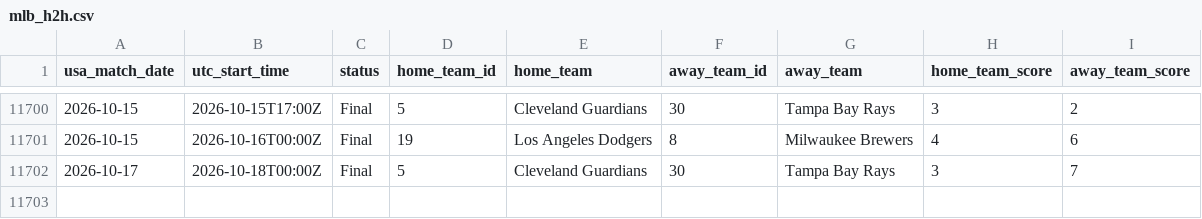
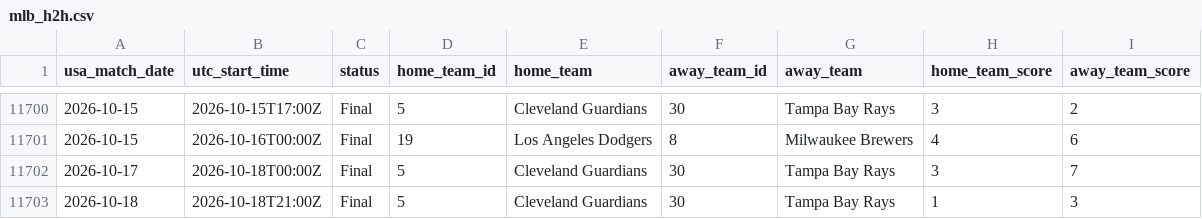
Before and after one commit to danielcappello/splitVault, a CSV file: mlb_h2h.csv, drawn as a sheet; only a part is shown, gaps mark what is left out; the diff names each change by its address in the sheet, - before the commit and + after, or states it on an @@ line.

```diff
--- a/mlb_h2h.csv
+++ b/mlb_h2h.csv
+row 11703: 2026-10-18 | 2026-10-18T21:00Z | Final | 5 | Cleveland Guardians | 30 | Tampa Bay Rays | 1 | 3
```
Also changed, not shown: mlb_splits.csv.
